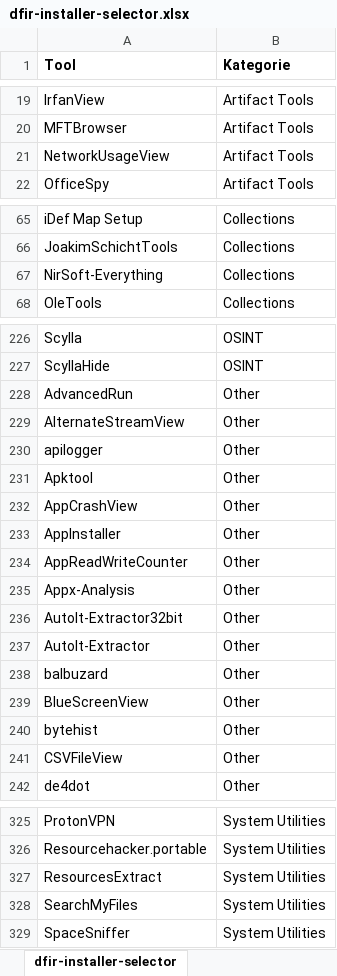
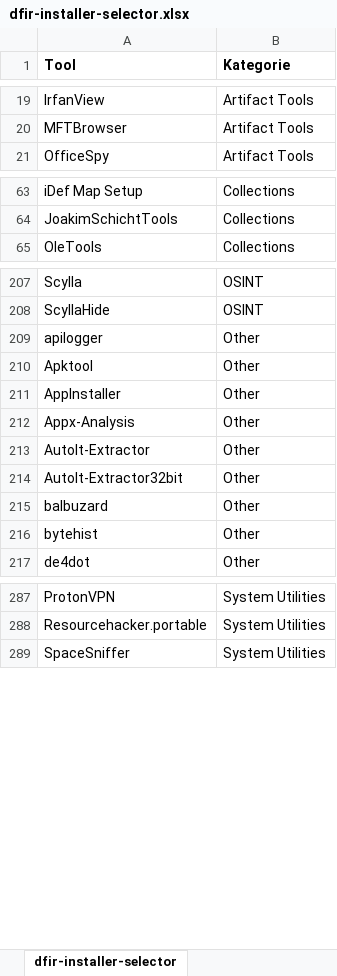
Before and after one commit to n0raitor/dfir-installer-selector, an Excel workbook: dfir-installer-selector.xlsx, sheet dfir-installer-selector, drawn as a sheet; only a part is shown, gaps mark what is left out; values as stored, in another font and other column widths than the file's, no borders; table styles not drawn; removed rows and columns are numbered as before the commit, all else as after; the diff covers the shown part only; the diff names each change by its address in the sheet, - before the commit and + after, or states it on an @@ line.

```diff
--- a/dfir-installer-selector.xlsx (sheet dfir-installer-selector)
+++ b/dfir-installer-selector.xlsx (sheet dfir-installer-selector)
-row 21: NetworkUsageView | Artifact Tools
-row 67: NirSoft-Everything | Collections
-row 228: AdvancedRun | Other
-row 229: AlternateStreamView | Other
-row 232: AppCrashView | Other
-row 234: AppReadWriteCounter | Other
@@ row 237 moved to row 213: AutoIt-Extractor @@
-row 239: BlueScreenView | Other
-row 241: CSVFileView | Other
-row 327: ResourcesExtract | System Utilities
-row 328: SearchMyFiles | System Utilities
```
Also changed, not shown: 1 added row, 31 removed rows, 4 moved rows and 2 edited cells elsewhere in this sheet, 2 other files.
